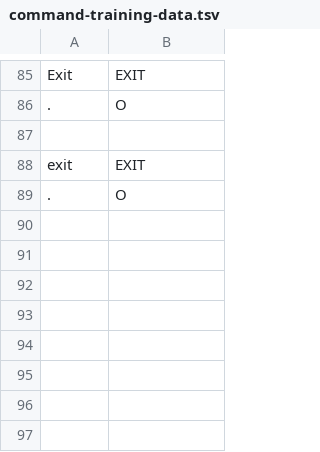
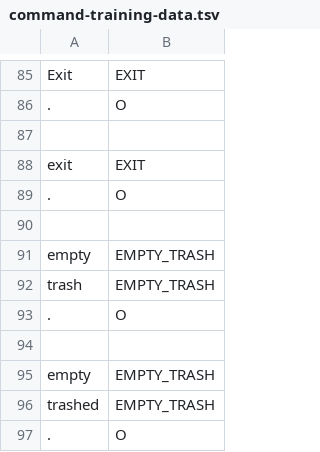
Before and after one commit to cs2103aug2014-w15-2j/main, a TSV file: src/NLPTraining/command-training-data.tsv, drawn as a sheet; only a part is shown, gaps mark what is left out.

Commit message:
empty trash training

```diff
--- a/src/NLPTraining/command-training-data.tsv
+++ b/src/NLPTraining/command-training-data.tsv
@@ -89 +89,9 @@ exit	EXIT
 .	O
+
+empty	EMPTY_TRASH
+trash	EMPTY_TRASH
+.	O
+
+empty	EMPTY_TRASH
+trashed	EMPTY_TRASH
+.	O
```
